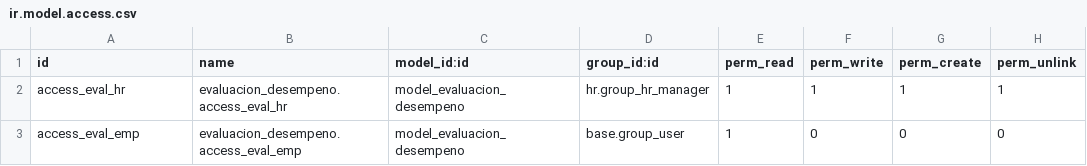
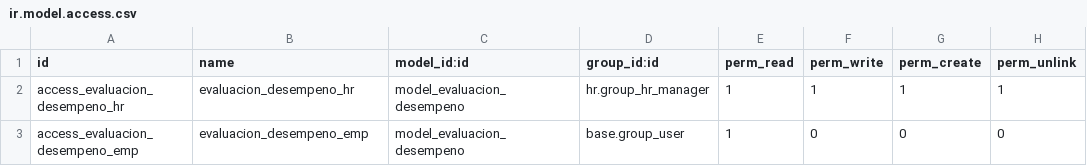
Before and after one commit to VictorQuiros/evaluacion_desempeno, a CSV file: security/ir.model.access.csv, drawn as a sheet.

```diff
--- a/security/ir.model.access.csv
+++ b/security/ir.model.access.csv
@@ -1,3 +1,3 @@
 id,name,model_id:id,group_id:id,perm_read,perm_write,perm_create,perm_unlink
-access_eval_hr,evaluacion_desempeno.access_eval_hr,model_evaluacion_desempeno,hr.group_hr_manager,1,1,1,1
-access_eval_emp,evaluacion_desempeno.access_eval_emp,model_evaluacion_desempeno,base.group_user,1,0,0,0
+access_evaluacion_desempeno_hr,evaluacion_desempeno_hr,model_evaluacion_desempeno,hr.group_hr_manager,1,1,1,1
+access_evaluacion_desempeno_emp,evaluacion_desempeno_emp,model_evaluacion_desempeno,base.group_user,1,0,0,0
```
Also changed, not shown: 2 other files.
